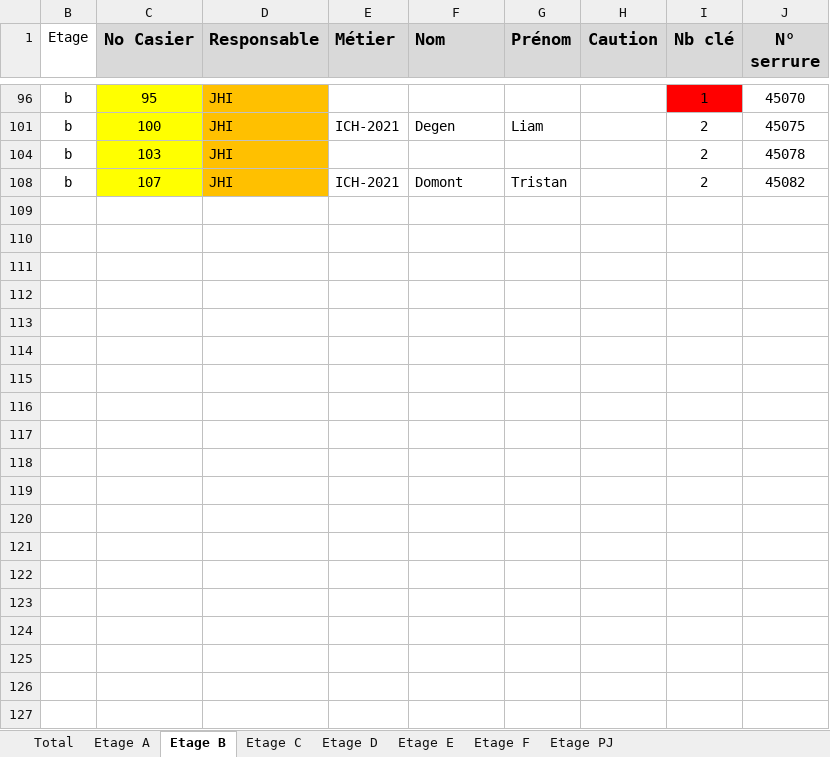
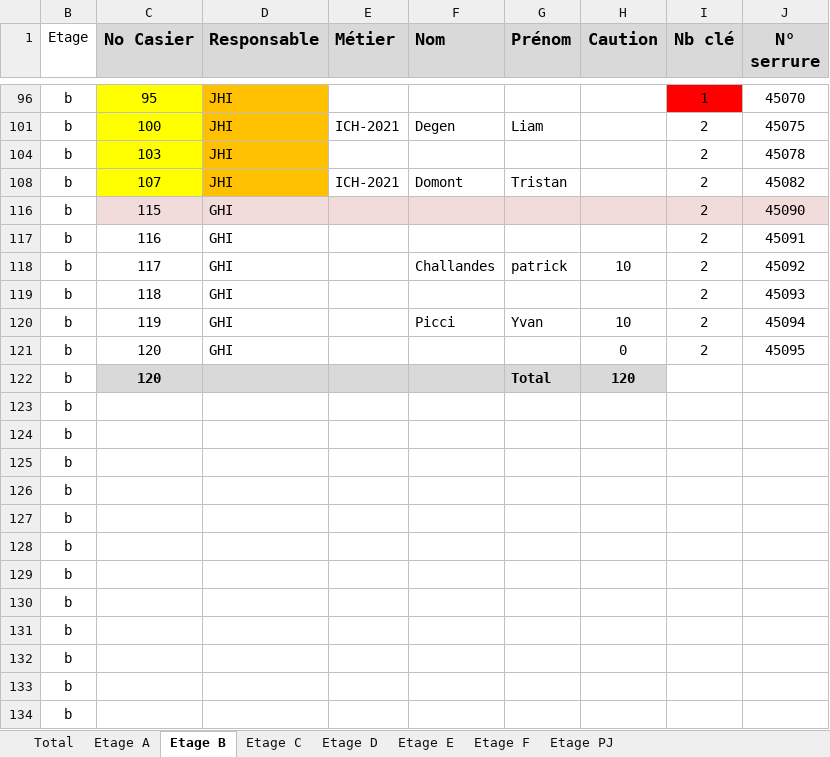
Before and after one commit to HerdisonHazeraj/lockers_app, an Excel workbook: assets/data/autres/Vestiaires apprentis en cours.xlsx, sheet Etage B, drawn as a sheet; only a part is shown, gaps mark what is left out; values as stored, in another font and other column widths than the file's, no borders; conditional formats not drawn; the diff covers the shown part only; the diff names each change by its address in the sheet, - before the commit and + after, or states it on an @@ line.

Commit message:
Import XLSX

```diff
--- a/assets/data/autres/Vestiaires apprentis en cours.xlsx (sheet Etage B)
+++ b/assets/data/autres/Vestiaires apprentis en cours.xlsx (sheet Etage B)
@@ row 116 unhidden: b | 115 | GHI |  |  |  |  | 2 | 45090 @@
@@ row 117 unhidden: b | 116 | GHI |  |  |  |  | 2 | 45091 @@
@@ row 118 unhidden: b | 117 | GHI |  | Challandes | patrick | 10 | 2 | 45092 @@
@@ row 119 unhidden: b | 118 | GHI |  |  |  |  | 2 | 45093 @@
@@ row 120 unhidden: b | 119 | GHI |  | Picci | Yvan | 10 | 2 | 45094 @@
@@ row 121 unhidden: b | 120 | GHI |  |  |  | 0 | 2 | 45095 @@
@@ row 122 unhidden: b | 120 |  |  |  | Total | 120 @@
@@ row 123 unhidden: b @@
@@ row 124 unhidden: b @@
@@ row 125 unhidden: b @@
@@ row 126 unhidden: b @@
@@ row 127 unhidden: b @@
@@ row 128 unhidden: b @@
@@ row 129 unhidden: b @@
@@ row 130 unhidden: b @@
@@ row 131 unhidden: b @@
@@ row 132 unhidden: b @@
@@ row 133 unhidden: b @@
@@ row 134 unhidden: b @@
```
Also changed, not shown: 43 hidden or unhidden rows elsewhere in this sheet, 5 other files.
